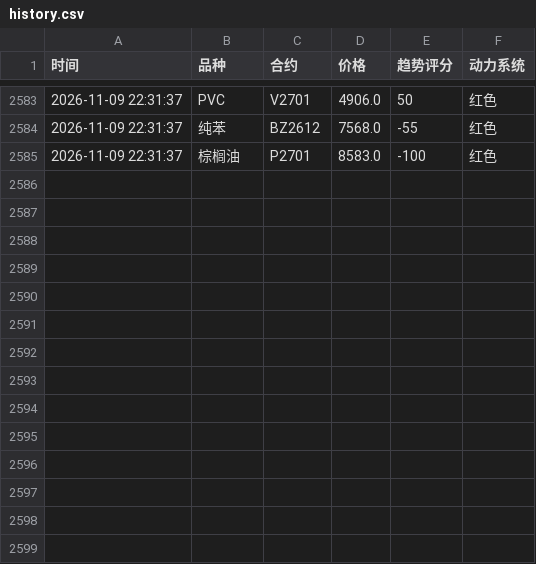
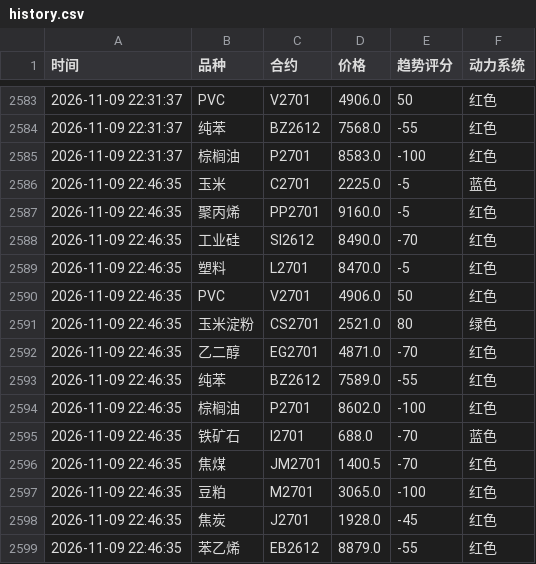
Before and after one commit to Eleven-L-97/futuretrading, a CSV file: data/history.csv, drawn as a sheet; only a part is shown, gaps mark what is left out.

Commit message:
history: 2026-11-09T14:46:48Z

```diff
--- a/data/history.csv
+++ b/data/history.csv
@@ -2585 +2585,15 @@
 2026-11-09 22:31:37,棕榈油,P2701,8583.0,-100,红色
+2026-11-09 22:46:35,玉米,C2701,2225.0,-5,蓝色
+2026-11-09 22:46:35,聚丙烯,PP2701,9160.0,-5,红色
+2026-11-09 22:46:35,工业硅,SI2612,8490.0,-70,红色
+2026-11-09 22:46:35,塑料,L2701,8470.0,-5,红色
+2026-11-09 22:46:35,PVC,V2701,4906.0,50,红色
+2026-11-09 22:46:35,玉米淀粉,CS2701,2521.0,80,绿色
+2026-11-09 22:46:35,乙二醇,EG2701,4871.0,-70,红色
+2026-11-09 22:46:35,纯苯,BZ2612,7589.0,-55,红色
+2026-11-09 22:46:35,棕榈油,P2701,8602.0,-100,红色
+2026-11-09 22:46:35,铁矿石,I2701,688.0,-70,蓝色
+2026-11-09 22:46:35,焦煤,JM2701,1400.5,-70,红色
+2026-11-09 22:46:35,豆粕,M2701,3065.0,-100,红色
+2026-11-09 22:46:35,焦炭,J2701,1928.0,-45,红色
+2026-11-09 22:46:35,苯乙烯,EB2612,8879.0,-55,红色
```
Also changed, not shown: data/history2.csv.
